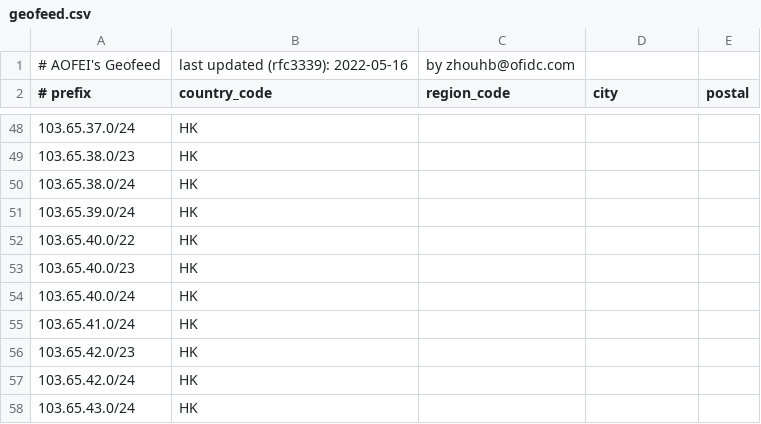
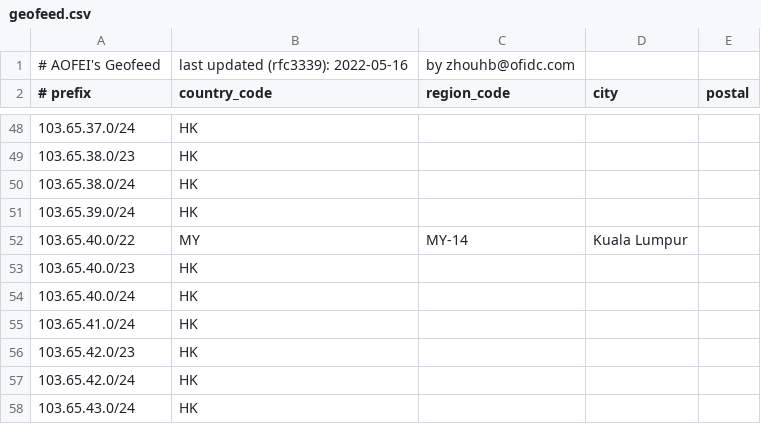
Before and after one commit to zhouhb25/geofeed, a CSV file: geofeed.csv, drawn as a sheet; only a part is shown, gaps mark what is left out.

Commit message:
Update geofeed.csv

```diff
--- a/geofeed.csv
+++ b/geofeed.csv
@@ -51,3 +51,3 @@
 103.65.39.0/24,HK,,,
-103.65.40.0/22,HK,,,
+103.65.40.0/22,MY,MY-14,Kuala Lumpur,
 103.65.40.0/23,HK,,,
```
